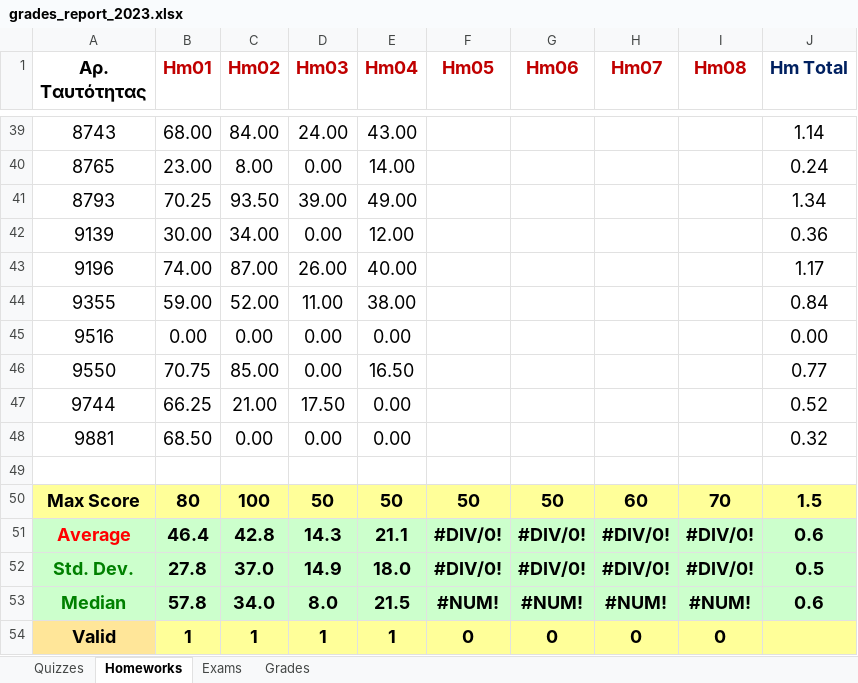
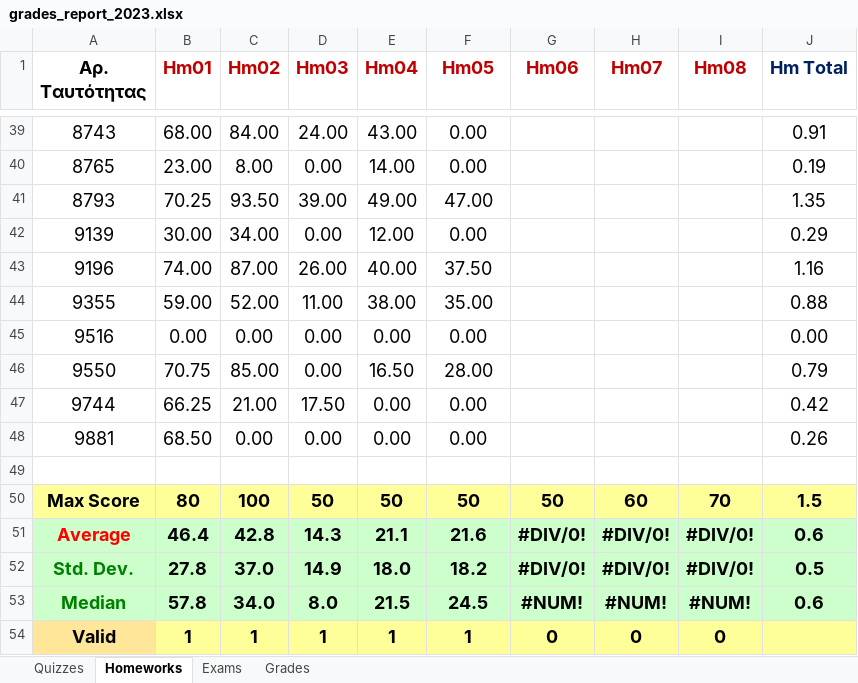
Before and after one commit to ptohos/ptohos.github.io, an Excel workbook: phy140/Grades/grades_report_2023.xlsx, sheet Homeworks, drawn as a sheet; only a part is shown, gaps mark what is left out; values as stored, in another font and other column widths than the file's, no borders; the diff covers the shown part only; the diff names each change by its address in the sheet, - before the commit and + after, or states it on an @@ line.

```diff
--- a/phy140/Grades/grades_report_2023.xlsx (sheet Homeworks)
+++ b/phy140/Grades/grades_report_2023.xlsx (sheet Homeworks)
-F39:F40 (Hm05): (empty)
+F39:F40 (Hm05): 0.00
-J39 (Hm Total): 1.14
+J39 (Hm Total): 0.91
-J40 (Hm Total): 0.24
+J40 (Hm Total): 0.19
-F41 (Hm05): (empty)
+F41 (Hm05): 47.00
-J41 (Hm Total): 1.34
+J41 (Hm Total): 1.35
-F42 (Hm05): (empty)
+F42 (Hm05): 0.00
-J42 (Hm Total): 0.36
+J42 (Hm Total): 0.29
-F43 (Hm05): (empty)
+F43 (Hm05): 37.50
-J43 (Hm Total): 1.17
+J43 (Hm Total): 1.16
-F44 (Hm05): (empty)
+F44 (Hm05): 35.00
-J44 (Hm Total): 0.84
+J44 (Hm Total): 0.88
-F45 (Hm05): (empty)
+F45 (Hm05): 0.00
-F46 (Hm05): (empty)
+F46 (Hm05): 28.00
-J46 (Hm Total): 0.77
+J46 (Hm Total): 0.79
-F47:F48 (Hm05): (empty)
+F47:F48 (Hm05): 0.00
-J47 (Hm Total): 0.52
+J47 (Hm Total): 0.42
-J48 (Hm Total): 0.32
+J48 (Hm Total): 0.26
-F51 (Hm05): #DIV/0!
+F51 (Hm05): 21.6
-F52 (Hm05): #DIV/0!
+F52 (Hm05): 18.2
-F53 (Hm05): #NUM!
+F53 (Hm05): 24.5
-F54 (Hm05): 0
+F54 (Hm05): 1
```
Also changed, not shown: 66 edited cells elsewhere in this sheet, sheet Grades.
